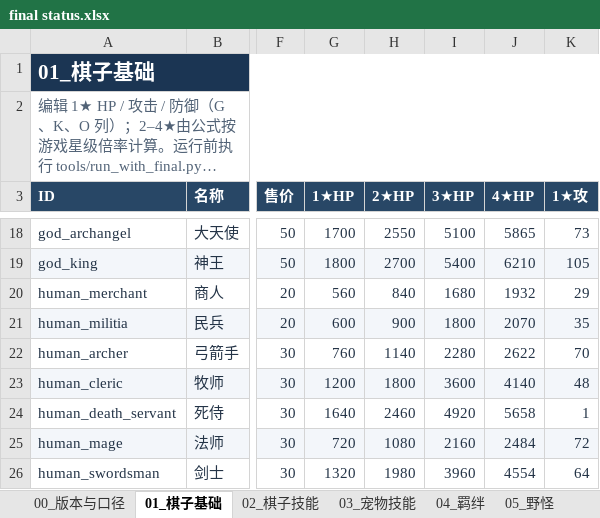
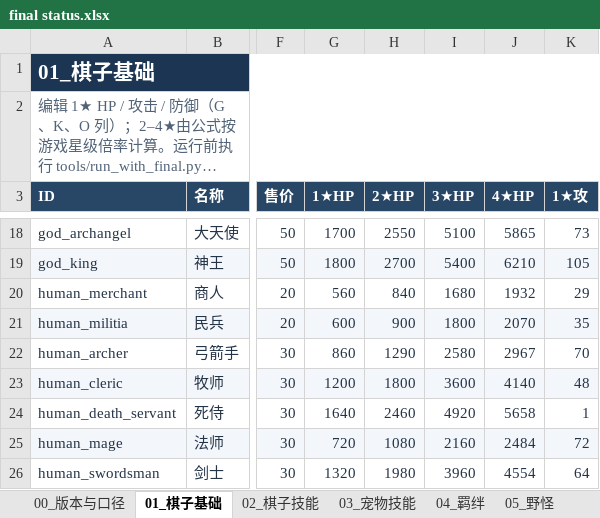
Before and after one commit to stechjie/GLory-v1.0, an Excel workbook: docs/balance/final status.xlsx, sheet 01_棋子基础, drawn as a sheet; only a part is shown, gaps mark what is left out; long unchanged cells end in …; values as stored, in another font and other column widths than the file's, no borders; the diff names each change by its address in the sheet, - before the commit and + after, or states it on an @@ line.

```diff
--- a/docs/balance/final status.xlsx (sheet 01_棋子基础)
+++ b/docs/balance/final status.xlsx (sheet 01_棋子基础)
-G22 (1★HP): 760
+G22 (1★HP): 860
-H22 (2★HP): 1140
+H22 (2★HP): 1290
-I22 (3★HP): 2280
+I22 (3★HP): 2580
-J22 (4★HP): 2622
+J22 (4★HP): 2967
```
Also changed, not shown: 1 other file.
